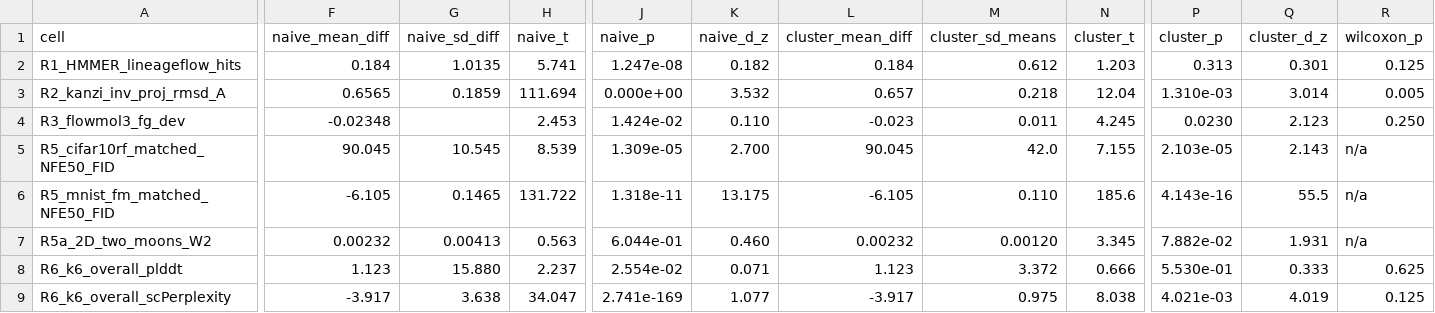
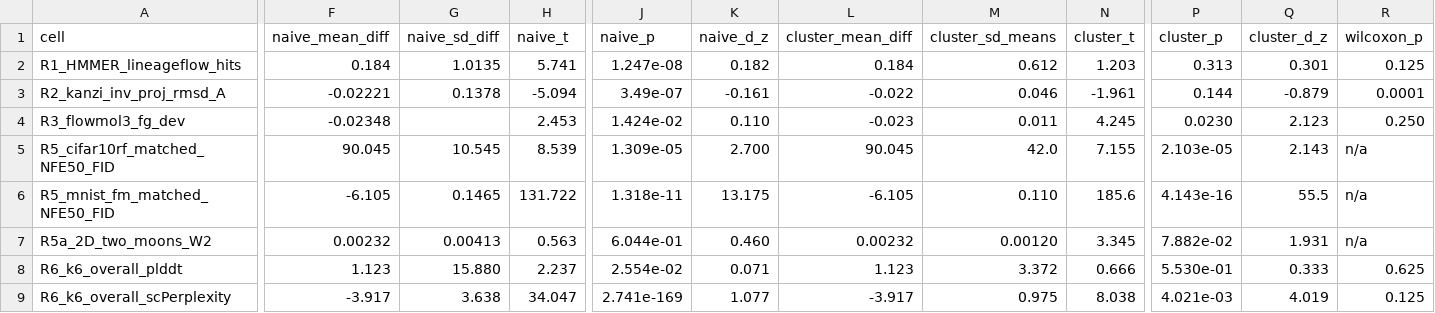
Before and after one commit to silverenternal/flowa-multistep-reinference, a CSV file: verification_outputs/wave209-p2-cluster-robust-all-cells.csv, drawn as a sheet; only a part is shown, gaps mark what is left out; the diff covers the shown part only; the diff names each change by its address in the sheet, - before the commit and + after, or states it on an @@ line.

```diff
--- a/verification_outputs/wave209-p2-cluster-robust-all-cells.csv
+++ b/verification_outputs/wave209-p2-cluster-robust-all-cells.csv
-F3 (naive_mean_diff): 0.6565
+F3 (naive_mean_diff): -0.02221
-G3 (naive_sd_diff): 0.1859
+G3 (naive_sd_diff): 0.1378
-H3 (naive_t): 111.694
+H3 (naive_t): -5.094
-J3 (naive_p): 0.000e+00
+J3 (naive_p): 3.49e-07
-K3 (naive_d_z): 3.532
+K3 (naive_d_z): -0.161
-L3 (cluster_mean_diff): 0.657
+L3 (cluster_mean_diff): -0.022
-M3 (cluster_sd_means): 0.218
+M3 (cluster_sd_means): 0.046
-N3 (cluster_t): 12.04
+N3 (cluster_t): -1.961
-P3 (cluster_p): 1.310e-03
+P3 (cluster_p): 0.144
-Q3 (cluster_d_z): 3.014
+Q3 (cluster_d_z): -0.879
-R3 (wilcoxon_p): 0.005
+R3 (wilcoxon_p): 0.0001
```
Also changed, not shown: 2 edited cells elsewhere in this file, verification_outputs/wave209-p2-per-record-all-cells.csv, 5 other files.
